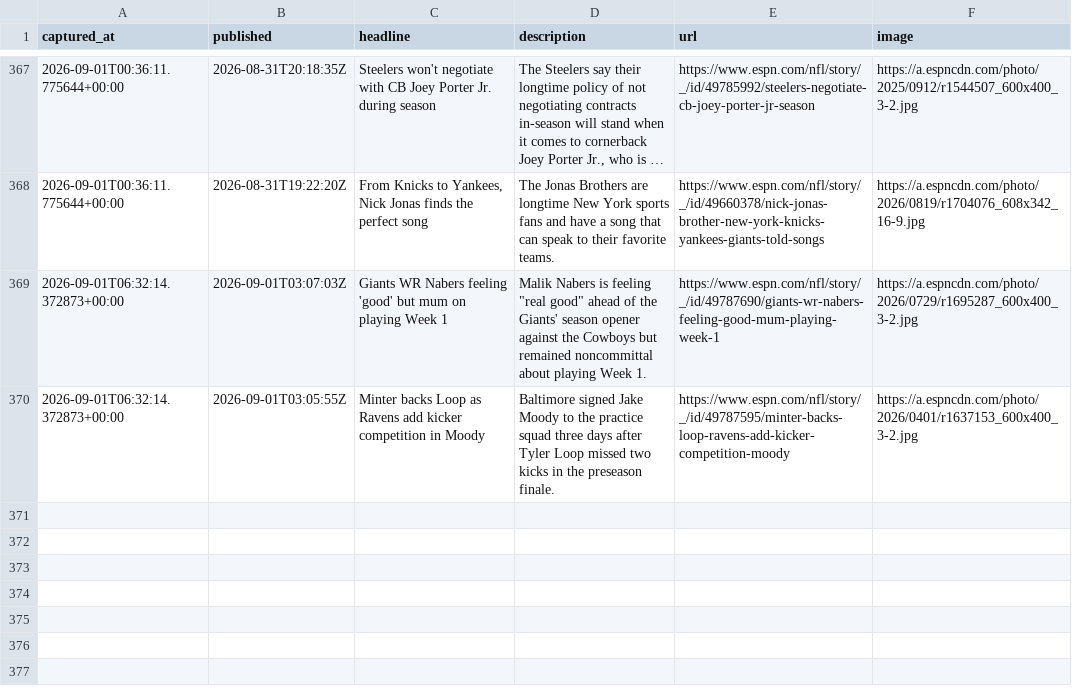
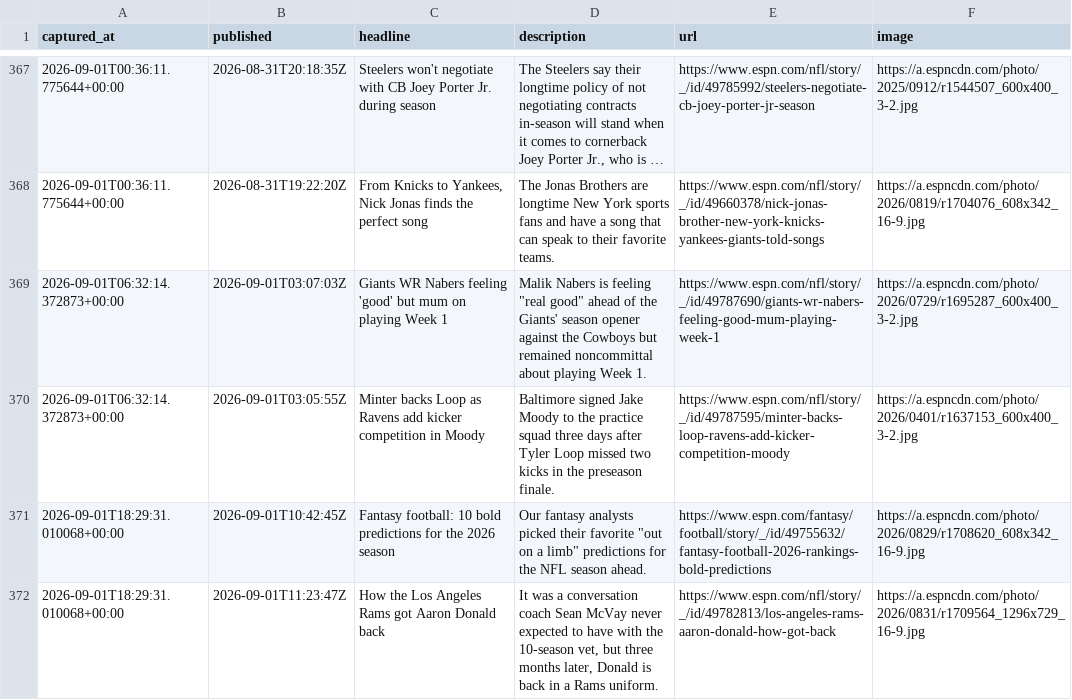
Before and after one commit to cmhart13-boop/OneMoreShiva, a CSV file: data/injury_mentions.csv, drawn as a sheet; only a part is shown, gaps mark what is left out; long unchanged cells end in ….

```diff
--- a/data/injury_mentions.csv
+++ b/data/injury_mentions.csv
@@ -370 +370,3 @@ captured_at,published,headline,description,url,image
 2026-09-01T06:32:14.372873+00:00,2026-09-01T03:05:55Z,Minter backs Loop as Ravens add kicker competition in Moody,Baltimore signed Jake Moody to the practice squad three days after Tyler Loop missed two kicks in the preseason finale.,https://www.espn.com/nfl/story/_/id/49787595/minter-backs-loop-ravens-add-kicker-competition-moody,https://a.espncdn.com/photo/2026/0401/r1637153_600x400_3-2.jpg
+2026-09-01T18:29:31.010068+00:00,2026-09-01T10:42:45Z,Fantasy football: 10 bold predictions for the 2026 season,"Our fantasy analysts picked their favorite ""out on a limb"" predictions for the NFL season ahead.",https://www.espn.com/fantasy/football/story/_/id/49755632/fantasy-football-2026-rankings-bold-predictions,https://a.espncdn.com/photo/2026/0829/r1708620_608x342_16-9.jpg
+2026-09-01T18:29:31.010068+00:00,2026-09-01T11:23:47Z,How the Los Angeles Rams got Aaron Donald back,"It was a conversation coach Sean McVay never expected to have with the 10-season vet, but three months later, Donald is back in a Rams uniform.",https://www.espn.com/nfl/story/_/id/49782813/los-angeles-rams-aaron-donald-how-got-back,https://a.espncdn.com/photo/2026/0831/r1709564_1296x729_16-9.jpg
```
Also changed, not shown: 2 other files.
